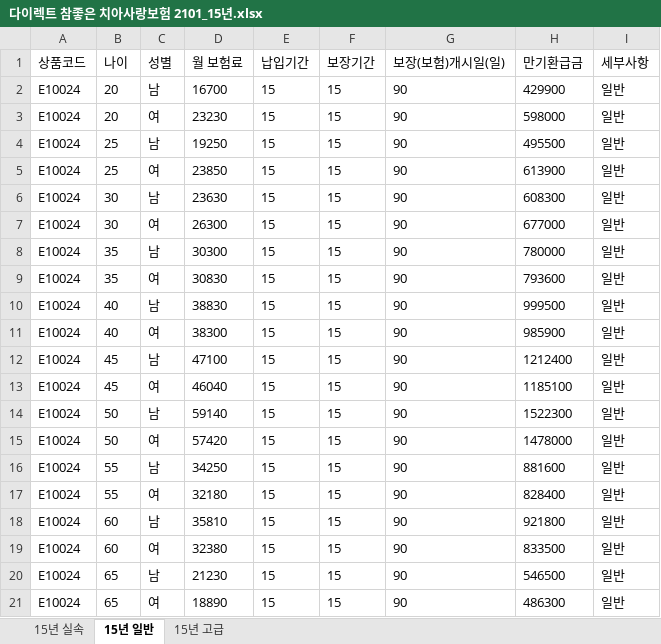
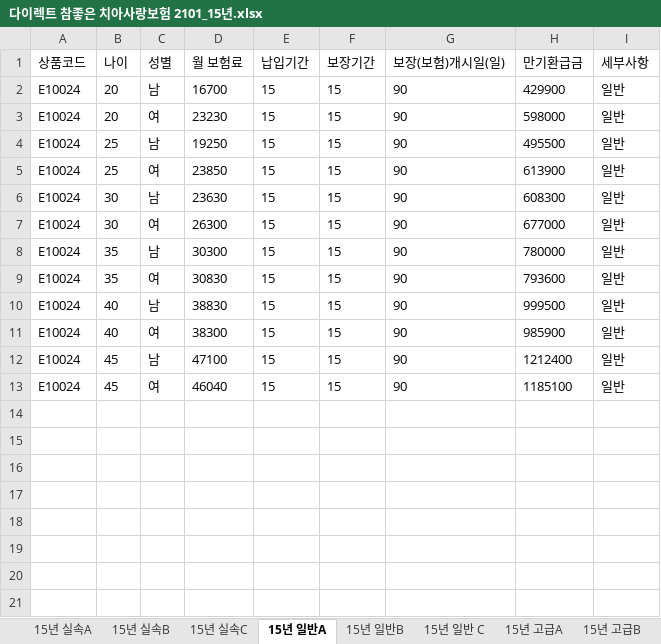
Before and after one commit to yoonhyeyoon/ChiChu, an Excel workbook: 스크래핑/스크래핑_이우영/다이렉트 참좋은 치아사랑보험 2101_15년.xlsx, sheet 15년 일반A, drawn as a sheet; values as stored, in another font and other column widths than the file's, no borders; the diff names each change by its address in the sheet, - before the commit and + after, or states it on an @@ line.

```diff
--- a/스크래핑/스크래핑_이우영/다이렉트 참좋은 치아사랑보험 2101_15년.xlsx (sheet 15년 일반A)
+++ b/스크래핑/스크래핑_이우영/다이렉트 참좋은 치아사랑보험 2101_15년.xlsx (sheet 15년 일반A)
-sheet tab: 15년 실속
+sheet tab: 15년 실속A
-sheet tab: 15년 일반
+sheet tab: 15년 일반A
-sheet tab: 15년 고급
+sheet tab: 15년 고급A
+sheet tab: 15년 실속B
+sheet tab: 15년 실속C
+sheet tab: 15년 일반B
+sheet tab: 15년 일반 C
+sheet tab: 15년 고급B
-row 14: E10024 | 50 | 남 | 59140 | 15 | 15 | 90 | 1522300 | 일반
-row 15: E10024 | 50 | 여 | 57420 | 15 | 15 | 90 | 1478000 | 일반
-row 16: E10024 | 55 | 남 | 34250 | 15 | 15 | 90 | 881600 | 일반
-row 17: E10024 | 55 | 여 | 32180 | 15 | 15 | 90 | 828400 | 일반
-row 18: E10024 | 60 | 남 | 35810 | 15 | 15 | 90 | 921800 | 일반
-row 19: E10024 | 60 | 여 | 32380 | 15 | 15 | 90 | 833500 | 일반
-row 20: E10024 | 65 | 남 | 21230 | 15 | 15 | 90 | 546500 | 일반
-row 21: E10024 | 65 | 여 | 18890 | 15 | 15 | 90 | 486300 | 일반
```
Also changed, not shown: sheet 15년 고급A, sheet 15년 실속A, other sheet tabs, 스크래핑/스크래핑_이우영/다이렉트 참좋은 치아사랑보험 2101_20년.xlsx, 스크래핑/스크래핑_이우영/다이렉트 참좋은 치아사랑보험 2101_7년.xlsx.
